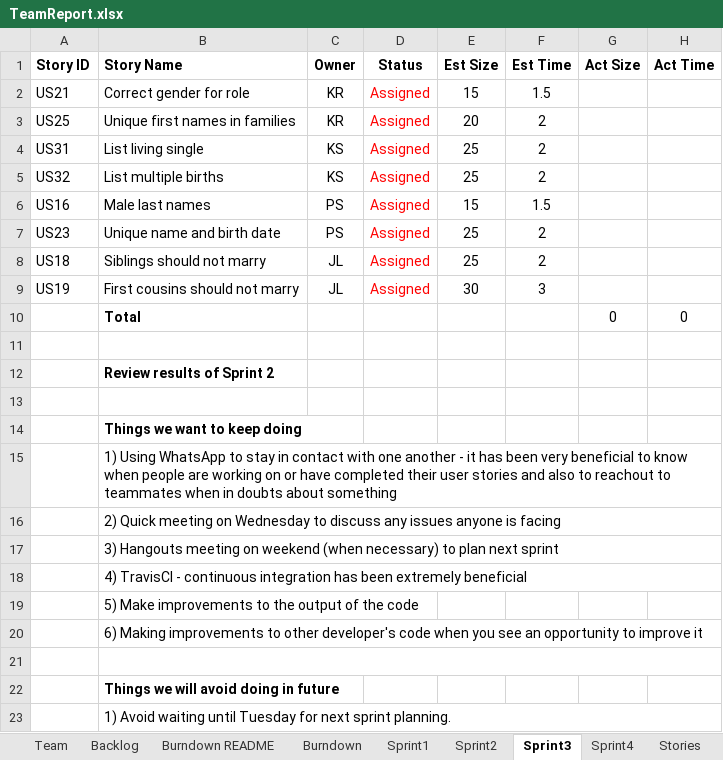
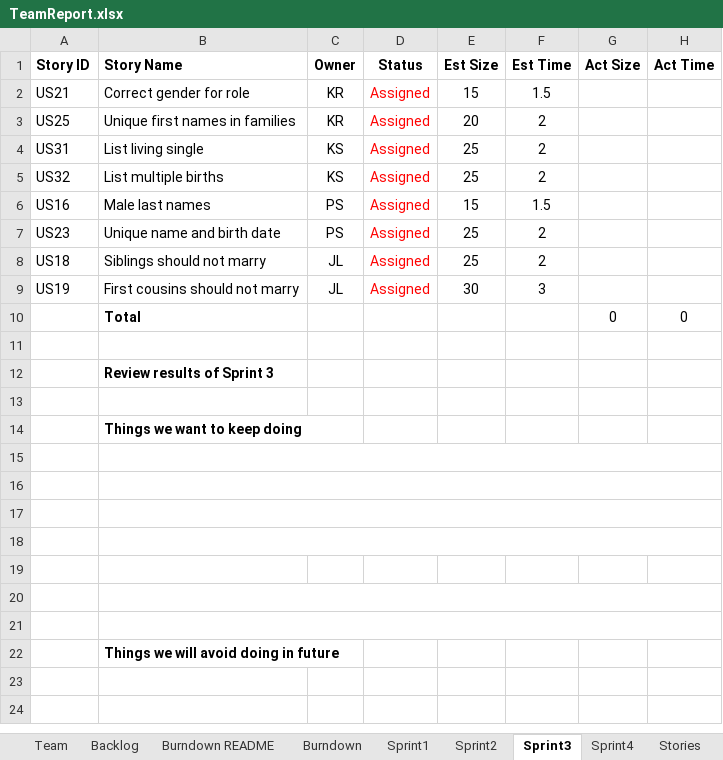
Before and after one commit to kylerozanitis/gedcom-parser, an Excel workbook: TeamReport.xlsx, sheet Sprint3, drawn as a sheet; only a part is shown; values as stored, in another font and other column widths than the file's, no borders; conditional formats not drawn; rows hold the shown columns only; the diff names each change by its address in the sheet, - before the commit and + after, or states it on an @@ line.

```diff
--- a/TeamReport.xlsx (sheet Sprint3)
+++ b/TeamReport.xlsx (sheet Sprint3)
-B12 (Story Name): Review results of Sprint 2
+B12 (Story Name): Review results of Sprint 3
-B15 (Story Name): 1) Using WhatsApp to stay in contact with one another - it has been very beneficial to know when people are working on or have completed their user stories and also to reachout to teammates when in doubts about something
+B15 (Story Name): (empty)
-B16 (Story Name): 2) Quick meeting on Wednesday to discuss any issues anyone is facing
+B16 (Story Name): (empty)
-B17 (Story Name): 3) Hangouts meeting on weekend (when necessary) to plan next sprint
+B17 (Story Name): (empty)
-B18 (Story Name): 4) TravisCI - continuous integration has been extremely beneficial
+B18 (Story Name): (empty)
-B19 (Story Name): 5) Make improvements to the output of the code
+B19 (Story Name): (empty)
-B20 (Story Name): 6) Making improvements to other developer's code when you see an opportunity to improve it
+B20 (Story Name): (empty)
-row 23:  | 1) Avoid waiting until Tuesday for next sprint planning.
```
Also changed, not shown: sheet Sprint2, charts or pictures.
